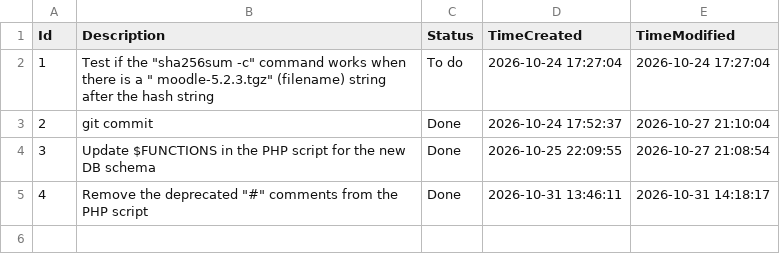
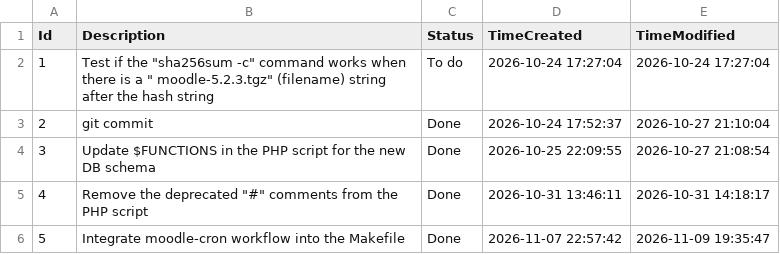
Before and after one commit to ik2221/moodle-bootstrapper, a CSV file: .tasks/default.csv, drawn as a sheet; the diff names each change by its address in the sheet, - before the commit and + after, or states it on an @@ line.

Commit message:
Integrate cron workflow into the Makefile

```diff
--- a/.tasks/default.csv
+++ b/.tasks/default.csv
+row 6: 5 | Integrate moodle-cron workflow into the Makefile | Done | 2026-11-07 22:57:42 | 2026-11-09 19:35:47
```
Also changed, not shown: 2 other files.
